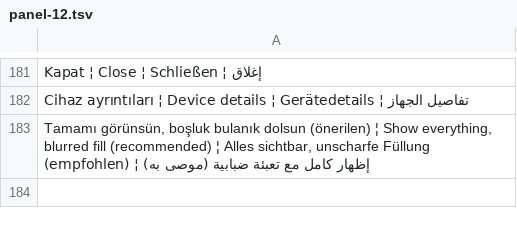
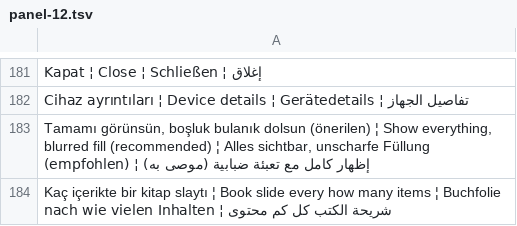
Before and after one commit to ooemir23/screenpano.com, a TSV file: tools/i18n/panel-12.tsv, drawn as a sheet; only a part is shown, gaps mark what is left out; the diff covers the shown part only; the diff names each change by its address in the sheet, - before the commit and + after, or states it on an @@ line.

```diff
--- a/tools/i18n/panel-12.tsv
+++ b/tools/i18n/panel-12.tsv
+row 184: Kaç içerikte bir kitap slaytı ¦ Book slide every how many items ¦ Buchfolie nach wie vielen Inhalten ¦ شريحة الكتب كل كم محتوى
```
Also changed, not shown: 2 added rows elsewhere in this file, 6 other files.
